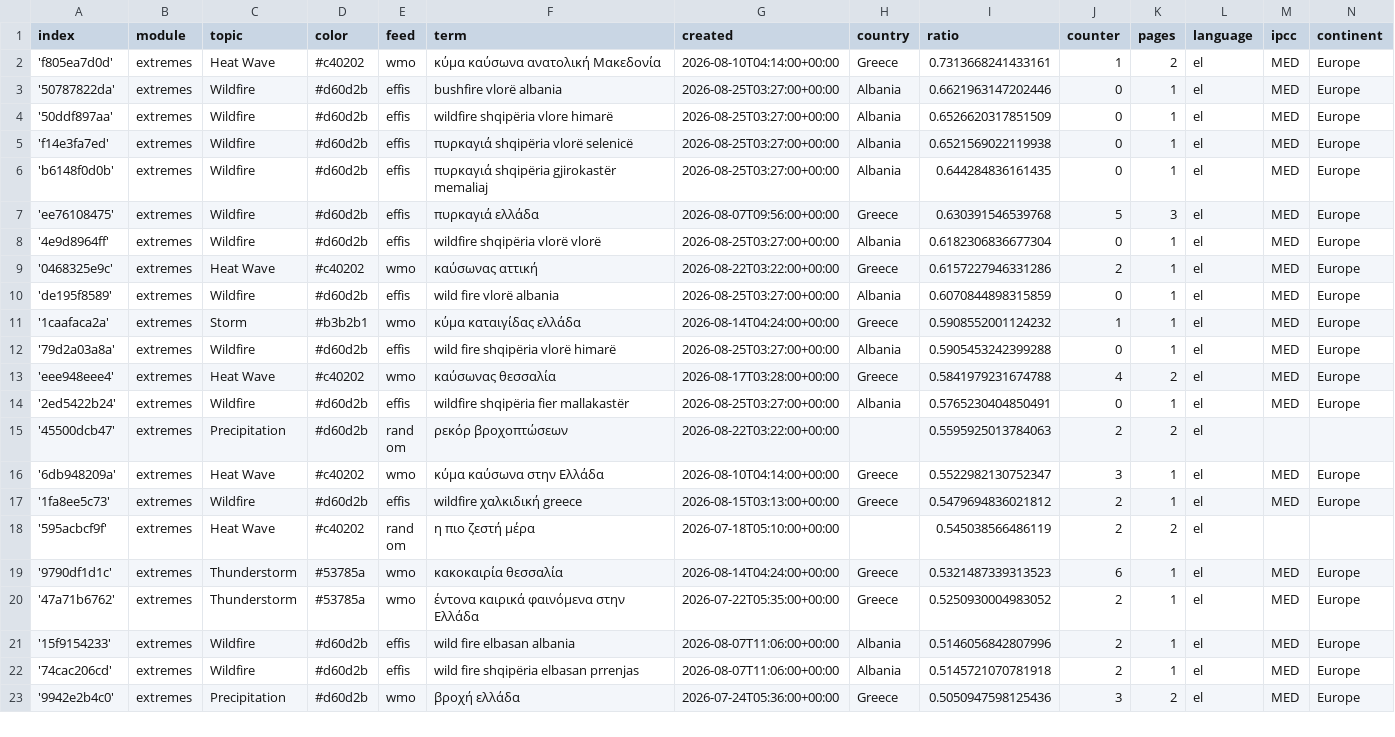
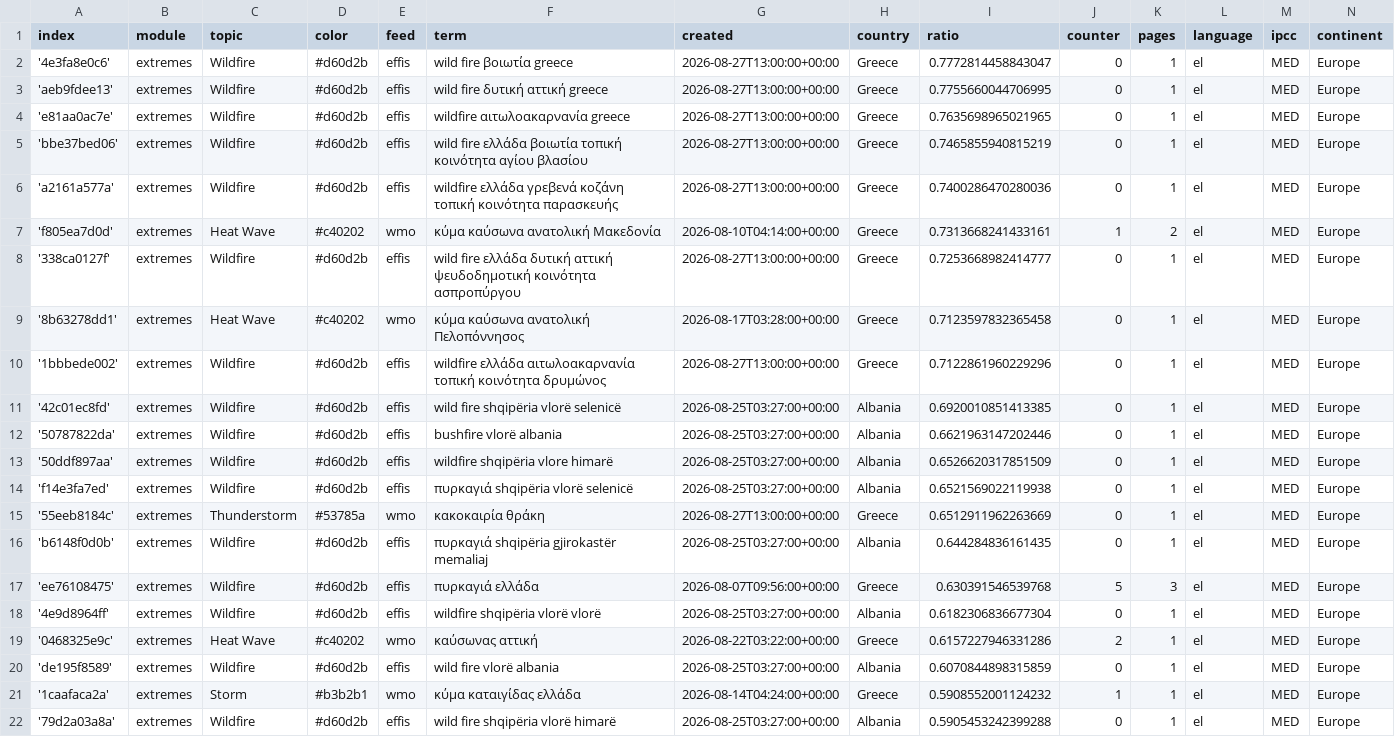
Before and after one commit to newsWhisperer/greekExtremes, a CSV file: terms.csv, drawn as a sheet; only a part is shown; the shorter side is filled out with more unchanged rows.

Commit message:
Commit from GitHub Actions (import:0.0)

```diff
--- a/terms.csv
+++ b/terms.csv
@@ -1,3 +1,12 @@
 index,module,topic,color,feed,term,created,country,ratio,counter,pages,language,ipcc,continent
+'4e3fa8e0c6',extremes,Wildfire,#d60d2b,effis,wild fire βοιωτία greece,2026-08-27T13:00:00+00:00,Greece,0.7772814458843047,0,1,el,MED,Europe
+'aeb9fdee13',extremes,Wildfire,#d60d2b,effis,wild fire δυτική αττική greece,2026-08-27T13:00:00+00:00,Greece,0.7755660044706995,0,1,el,MED,Europe
+'e81aa0ac7e',extremes,Wildfire,#d60d2b,effis,wildfire αιτωλοακαρνανία greece,2026-08-27T13:00:00+00:00,Greece,0.7635698965021965,0,1,el,MED,Europe
+'bbe37bed06',extremes,Wildfire,#d60d2b,effis,wild fire ελλάδα  βοιωτία τοπική κοινότητα αγίου βλασίου,2026-08-27T13:00:00+00:00,Greece,0.7465855940815219,0,1,el,MED,Europe
+'a2161a577a',extremes,Wildfire,#d60d2b,effis,wildfire ελλάδα  γρεβενά κοζάνη τοπική κοινότητα παρασκευής,2026-08-27T13:00:00+00:00,Greece,0.7400286470280036,0,1,el,MED,Europe
 'f805ea7d0d',extremes,Heat Wave,#c40202,wmo,κύμα καύσωνα ανατολική Μακεδονία,2026-08-10T04:14:00+00:00,Greece,0.7313668241433161,1,2,el,MED,Europe
+'338ca0127f',extremes,Wildfire,#d60d2b,effis,wild fire ελλάδα  δυτική αττική ψευδοδημοτική κοινότητα ασπροπύργου,2026-08-27T13:00:00+00:00,Greece,0.7253668982414777,0,1,el,MED,Europe
+'8b63278dd1',extremes,Heat Wave,#c40202,wmo,κύμα καύσωνα ανατολική Πελοπόννησος,2026-08-17T03:28:00+00:00,Greece,0.7123597832365458,0,1,el,MED,Europe
+'1bbbede002',extremes,Wildfire,#d60d2b,effis,wildfire ελλάδα  αιτωλοακαρνανία τοπική κοινότητα δρυμώνος,2026-08-27T13:00:00+00:00,Greece,0.7122861960229296,0,1,el,MED,Europe
+'42c01ec8fd',extremes,Wildfire,#d60d2b,effis,wild fire shqipëria vlorë selenicë,2026-08-25T03:27:00+00:00,Albania,0.6920010851413385,0,1,el,MED,Europe
 '50787822da',extremes,Wildfire,#d60d2b,effis,bushfire vlorë albania,2026-08-25T03:27:00+00:00,Albania,0.6621963147202446,0,1,el,MED,Europe
@@ -5,2 +14,3 @@ index,module,topic,color,feed,term,created,country,ratio,counter,pages,language,
 'f14e3fa7ed',extremes,Wildfire,#d60d2b,effis,πυρκαγιά shqipëria vlorë selenicë,2026-08-25T03:27:00+00:00,Albania,0.6521569022119938,0,1,el,MED,Europe
+'55eeb8184c',extremes,Thunderstorm,#53785a,wmo,κακοκαιρία θράκη,2026-08-27T13:00:00+00:00,Greece,0.6512911962263669,0,1,el,MED,Europe
 'b6148f0d0b',extremes,Wildfire,#d60d2b,effis,πυρκαγιά shqipëria gjirokastër memaliaj,2026-08-25T03:27:00+00:00,Albania,0.644284836161435,0,1,el,MED,Europe
```
